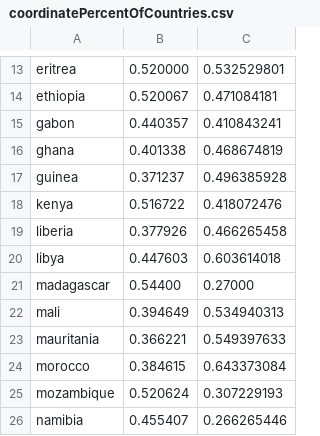
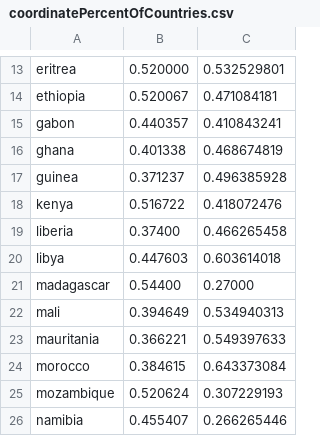
Before and after one commit to MASKGeography/MASKgame, a CSV file: android/assets/geography/coordinatePercentOfCountries.csv, drawn as a sheet; only a part is shown, gaps mark what is left out.

```diff
--- a/android/assets/geography/coordinatePercentOfCountries.csv
+++ b/android/assets/geography/coordinatePercentOfCountries.csv
@@ -18,3 +18,3 @@ guinea,0.371237,0.496385928,,,
 kenya,0.516722,0.418072476,,,
-liberia,0.377926,0.466265458,,,
+liberia,0.37400,0.466265458,,,
 libya,0.447603,0.603614018,,,
```
